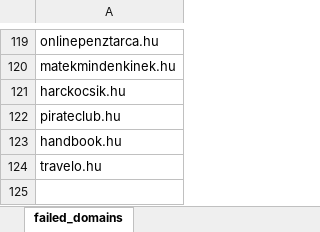
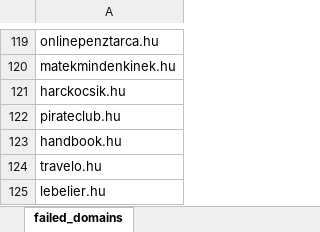
Before and after one commit to pentzzsolt/hungarian-web-accessibility-audit, an Excel workbook: data/processed/failed_domains.xlsx, sheet failed_domains, drawn as a sheet; only a part is shown, gaps mark what is left out; values as stored, in another font and other column widths than the file's, no borders; the diff names each change by its address in the sheet, - before the commit and + after, or states it on an @@ line.

Commit message:
feat: update list of failed domains

```diff
--- a/data/processed/failed_domains.xlsx (sheet failed_domains)
+++ b/data/processed/failed_domains.xlsx (sheet failed_domains)
+row 125: lebelier.hu
```
